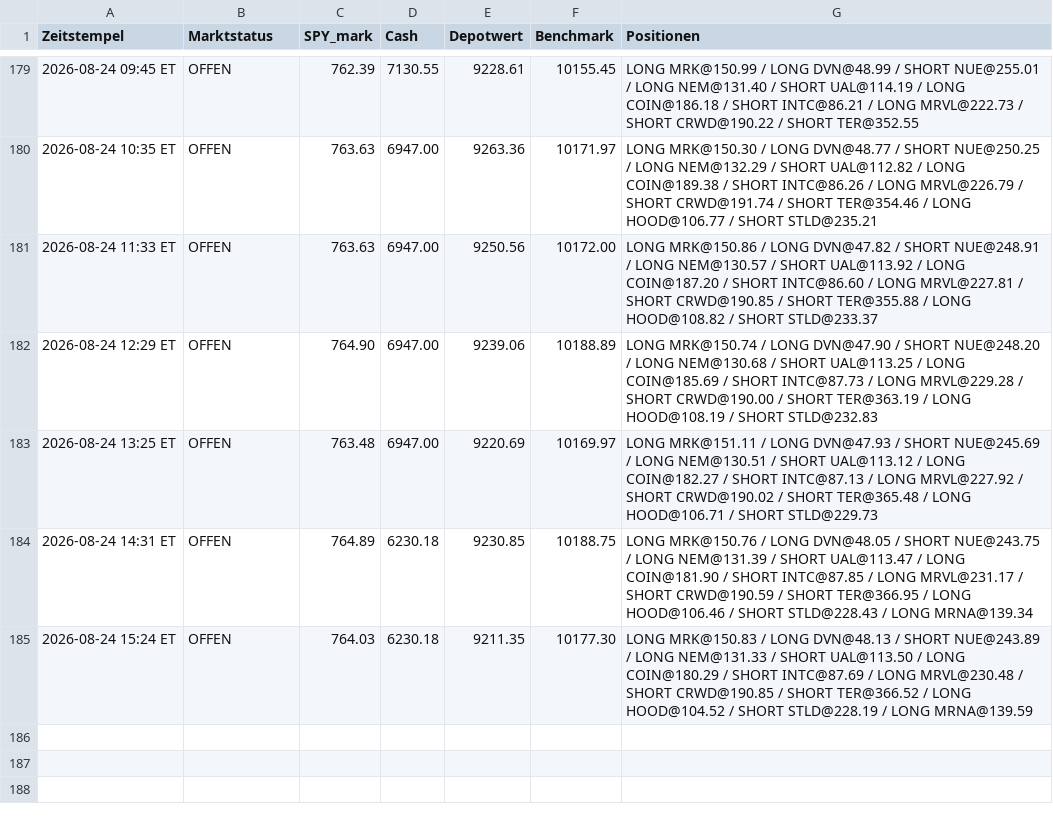
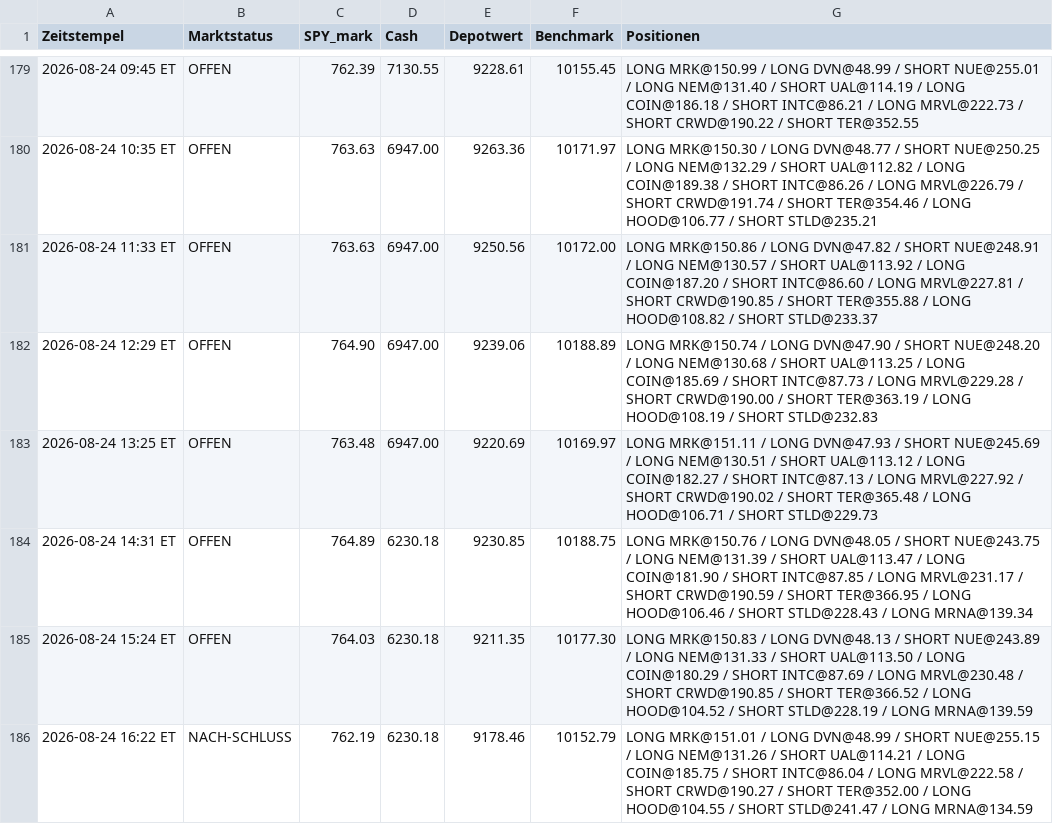
Before and after one commit to PatrickGerisch/NewsBot, a CSV file: news_bot_runs.csv, drawn as a sheet; only a part is shown, gaps mark what is left out.

```diff
--- a/news_bot_runs.csv
+++ b/news_bot_runs.csv
@@ -185 +185,2 @@ Zeitstempel,Marktstatus,SPY_mark,Cash,Depotwert,Benchmark,Positionen
 2026-08-24 15:24 ET,OFFEN,764.03,6230.18,9211.35,10177.30,LONG MRK@150.83 / LONG DVN@48.13 / SHORT NUE@243.89 / LONG NEM@131.33 / SHORT UAL@113.50 / LONG COIN@180.29 / SHORT INTC@87.69 / LONG MRVL@230.48 / SHORT CRWD@190.85 / SHORT TER@366.52 / LONG HOOD@104.52 / SHORT STLD@228.19 / LONG MRNA@139.59
+2026-08-24 16:22 ET,NACH-SCHLUSS,762.19,6230.18,9178.46,10152.79,LONG MRK@151.01 / LONG DVN@48.99 / SHORT NUE@255.15 / LONG NEM@131.26 / SHORT UAL@114.21 / LONG COIN@185.75 / SHORT INTC@86.04 / LONG MRVL@222.58 / SHORT CRWD@190.27 / SHORT TER@352.00 / LONG HOOD@104.55 / SHORT STLD@241.47 / LONG MRNA@134.59
```
Also changed, not shown: arena_history.csv, bot_history.csv, 9 other files.
